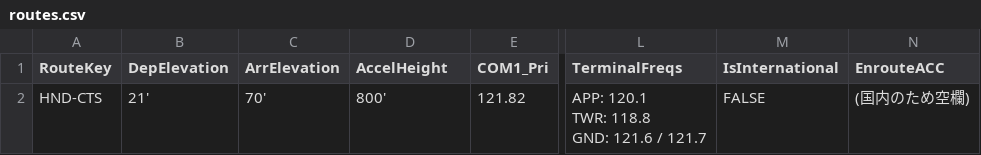
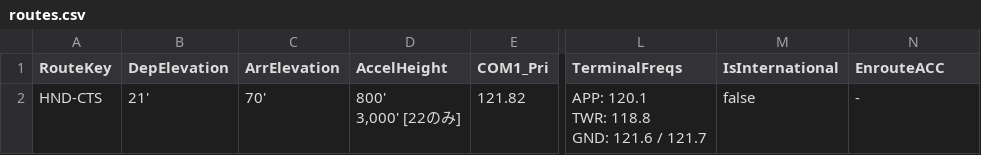
Before and after one commit to myuzuball/cockpit-notes, a CSV file: routes.csv, drawn as a sheet; only a part is shown, gaps mark what is left out; ↵ is a line break in a cell; the diff covers the shown part only; the diff names each change by its address in the sheet, - before the commit and + after, or states it on an @@ line.

Commit message:
Update routes.csv via Google Sheets

```diff
--- a/routes.csv
+++ b/routes.csv
-D2 (AccelHeight): 800'
+D2 (AccelHeight): 800' ↵ 3,000' [22のみ]
-M2 (IsInternational): FALSE
+M2 (IsInternational): false
-N2 (EnrouteACC): (国内のため空欄)
+N2 (EnrouteACC): -
```
Also changed, not shown: 2 added rows elsewhere in this file.
